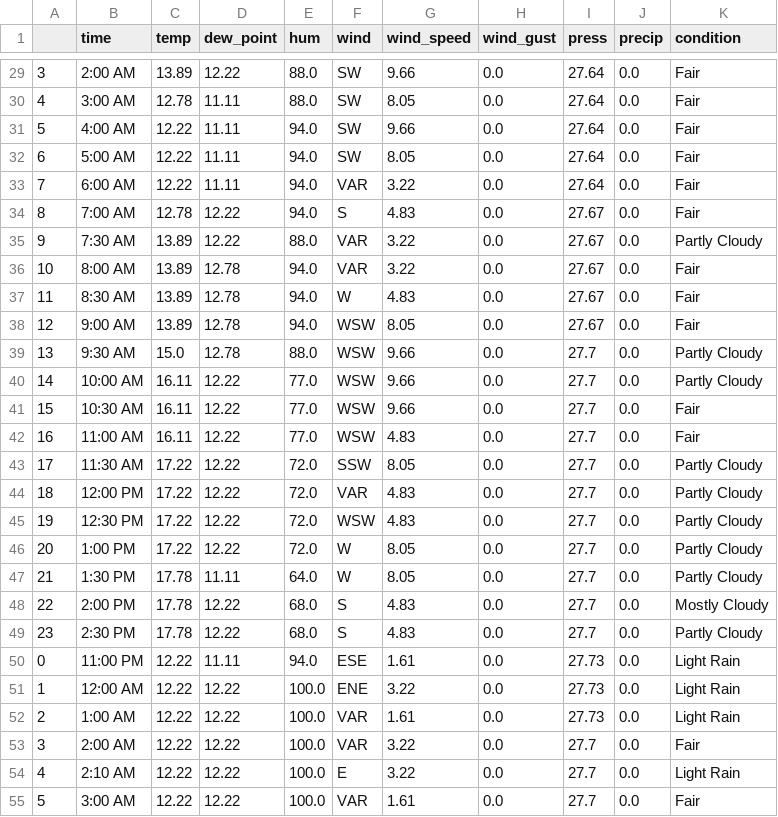
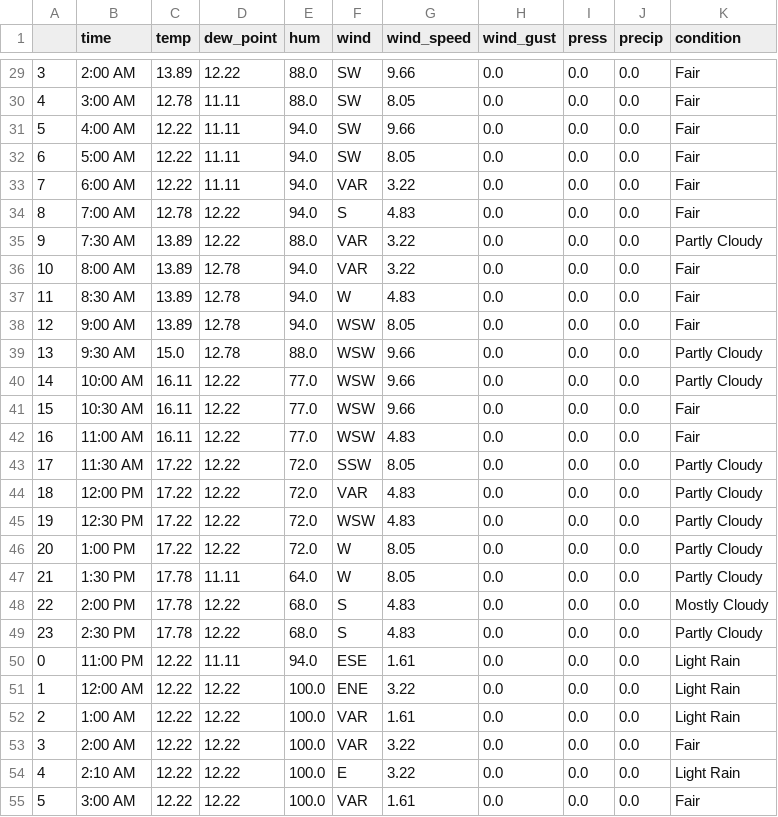
Before and after one commit to dominikteodorczyk/WundergroundScraper, a CSV file: test.csv, drawn as a sheet; only a part is shown, gaps mark what is left out; the diff covers the shown part only.

```diff
--- a/test.csv
+++ b/test.csv
@@ -29,27 +29,27 @@
-3,2:00 AM,13.89,12.22,88.0,SW,9.66,0.0,27.64,0.0,Fair
-4,3:00 AM,12.78,11.11,88.0,SW,8.05,0.0,27.64,0.0,Fair
-5,4:00 AM,12.22,11.11,94.0,SW,9.66,0.0,27.64,0.0,Fair
-6,5:00 AM,12.22,11.11,94.0,SW,8.05,0.0,27.64,0.0,Fair
-7,6:00 AM,12.22,11.11,94.0,VAR,3.22,0.0,27.64,0.0,Fair
-8,7:00 AM,12.78,12.22,94.0,S,4.83,0.0,27.67,0.0,Fair
-9,7:30 AM,13.89,12.22,88.0,VAR,3.22,0.0,27.67,0.0,Partly Cloudy
-10,8:00 AM,13.89,12.78,94.0,VAR,3.22,0.0,27.67,0.0,Fair
-11,8:30 AM,13.89,12.78,94.0,W,4.83,0.0,27.67,0.0,Fair
-12,9:00 AM,13.89,12.78,94.0,WSW,8.05,0.0,27.67,0.0,Fair
-13,9:30 AM,15.0,12.78,88.0,WSW,9.66,0.0,27.7,0.0,Partly Cloudy
-14,10:00 AM,16.11,12.22,77.0,WSW,9.66,0.0,27.7,0.0,Partly Cloudy
-15,10:30 AM,16.11,12.22,77.0,WSW,9.66,0.0,27.7,0.0,Fair
-16,11:00 AM,16.11,12.22,77.0,WSW,4.83,0.0,27.7,0.0,Fair
-17,11:30 AM,17.22,12.22,72.0,SSW,8.05,0.0,27.7,0.0,Partly Cloudy
-18,12:00 PM,17.22,12.22,72.0,VAR,4.83,0.0,27.7,0.0,Partly Cloudy
-19,12:30 PM,17.22,12.22,72.0,WSW,4.83,0.0,27.7,0.0,Partly Cloudy
-20,1:00 PM,17.22,12.22,72.0,W,8.05,0.0,27.7,0.0,Partly Cloudy
-21,1:30 PM,17.78,11.11,64.0,W,8.05,0.0,27.7,0.0,Partly Cloudy
-22,2:00 PM,17.78,12.22,68.0,S,4.83,0.0,27.7,0.0,Mostly Cloudy
-23,2:30 PM,17.78,12.22,68.0,S,4.83,0.0,27.7,0.0,Partly Cloudy
-0,11:00 PM,12.22,11.11,94.0,ESE,1.61,0.0,27.73,0.0,Light Rain
-1,12:00 AM,12.22,12.22,100.0,ENE,3.22,0.0,27.73,0.0,Light Rain
-2,1:00 AM,12.22,12.22,100.0,VAR,1.61,0.0,27.73,0.0,Light Rain
-3,2:00 AM,12.22,12.22,100.0,VAR,3.22,0.0,27.7,0.0,Fair
-4,2:10 AM,12.22,12.22,100.0,E,3.22,0.0,27.7,0.0,Light Rain
-5,3:00 AM,12.22,12.22,100.0,VAR,1.61,0.0,27.7,0.0,Fair
+3,2:00 AM,13.89,12.22,88.0,SW,9.66,0.0,0.0,0.0,Fair
+4,3:00 AM,12.78,11.11,88.0,SW,8.05,0.0,0.0,0.0,Fair
+5,4:00 AM,12.22,11.11,94.0,SW,9.66,0.0,0.0,0.0,Fair
+6,5:00 AM,12.22,11.11,94.0,SW,8.05,0.0,0.0,0.0,Fair
+7,6:00 AM,12.22,11.11,94.0,VAR,3.22,0.0,0.0,0.0,Fair
+8,7:00 AM,12.78,12.22,94.0,S,4.83,0.0,0.0,0.0,Fair
+9,7:30 AM,13.89,12.22,88.0,VAR,3.22,0.0,0.0,0.0,Partly Cloudy
+10,8:00 AM,13.89,12.78,94.0,VAR,3.22,0.0,0.0,0.0,Fair
+11,8:30 AM,13.89,12.78,94.0,W,4.83,0.0,0.0,0.0,Fair
+12,9:00 AM,13.89,12.78,94.0,WSW,8.05,0.0,0.0,0.0,Fair
+13,9:30 AM,15.0,12.78,88.0,WSW,9.66,0.0,0.0,0.0,Partly Cloudy
+14,10:00 AM,16.11,12.22,77.0,WSW,9.66,0.0,0.0,0.0,Partly Cloudy
+15,10:30 AM,16.11,12.22,77.0,WSW,9.66,0.0,0.0,0.0,Fair
+16,11:00 AM,16.11,12.22,77.0,WSW,4.83,0.0,0.0,0.0,Fair
+17,11:30 AM,17.22,12.22,72.0,SSW,8.05,0.0,0.0,0.0,Partly Cloudy
+18,12:00 PM,17.22,12.22,72.0,VAR,4.83,0.0,0.0,0.0,Partly Cloudy
+19,12:30 PM,17.22,12.22,72.0,WSW,4.83,0.0,0.0,0.0,Partly Cloudy
+20,1:00 PM,17.22,12.22,72.0,W,8.05,0.0,0.0,0.0,Partly Cloudy
+21,1:30 PM,17.78,11.11,64.0,W,8.05,0.0,0.0,0.0,Partly Cloudy
+22,2:00 PM,17.78,12.22,68.0,S,4.83,0.0,0.0,0.0,Mostly Cloudy
+23,2:30 PM,17.78,12.22,68.0,S,4.83,0.0,0.0,0.0,Partly Cloudy
+0,11:00 PM,12.22,11.11,94.0,ESE,1.61,0.0,0.0,0.0,Light Rain
+1,12:00 AM,12.22,12.22,100.0,ENE,3.22,0.0,0.0,0.0,Light Rain
+2,1:00 AM,12.22,12.22,100.0,VAR,1.61,0.0,0.0,0.0,Light Rain
+3,2:00 AM,12.22,12.22,100.0,VAR,3.22,0.0,0.0,0.0,Fair
+4,2:10 AM,12.22,12.22,100.0,E,3.22,0.0,0.0,0.0,Light Rain
+5,3:00 AM,12.22,12.22,100.0,VAR,1.61,0.0,0.0,0.0,Fair
```
Also changed, not shown: 93 edited cells elsewhere in this file, 1 other file.
